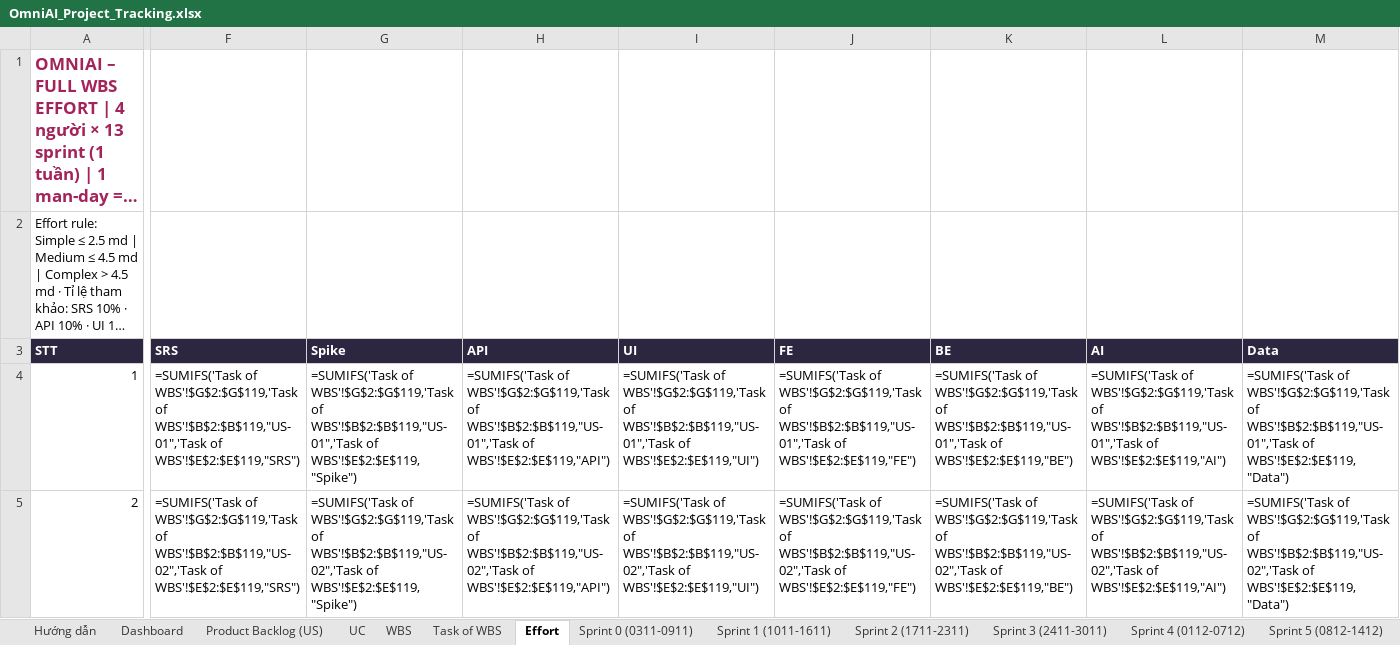
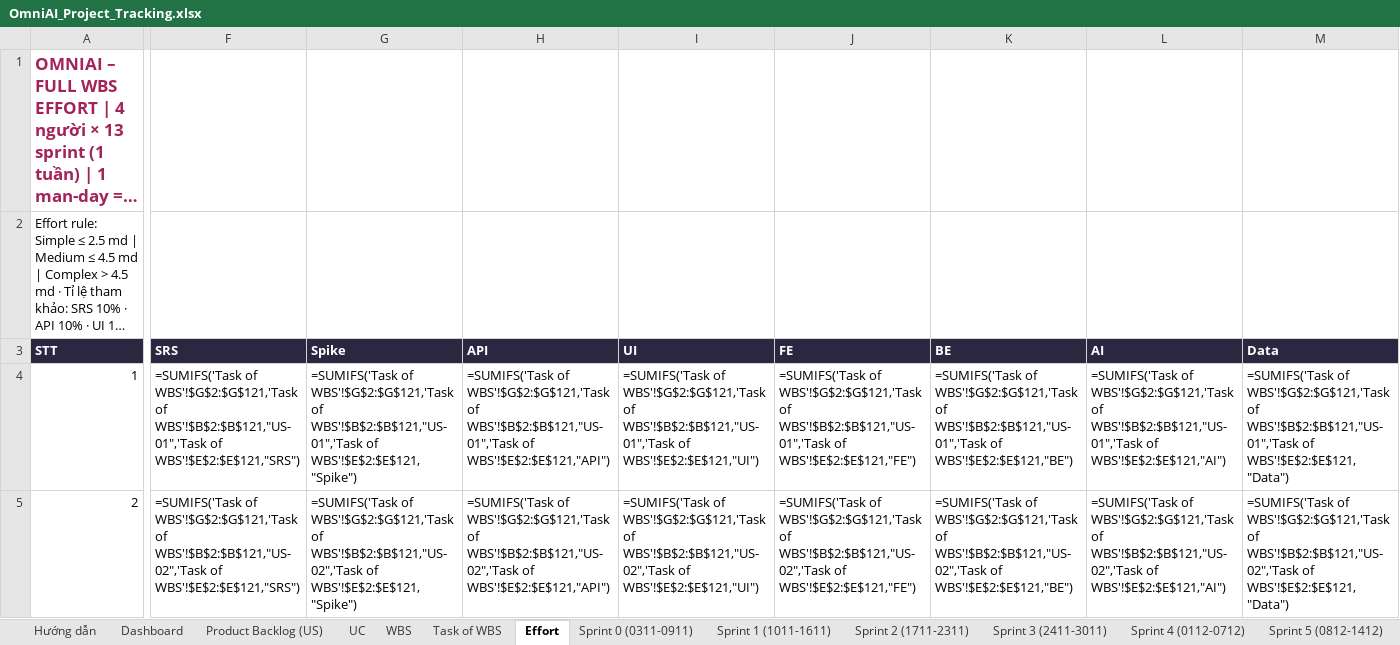
Before and after one commit to FresherTeamOmiAI/OmniAI, an Excel workbook: docs/tracking/OmniAI_Project_Tracking.xlsx, sheet Effort, drawn as a sheet; only a part is shown, gaps mark what is left out; long unchanged cells end in …; values as stored, in another font and other column widths than the file's, no borders; formulas without a stored value are shown as written; the diff covers the shown part only; the diff names each change by its address in the sheet, - before the commit and + after, or states it on an @@ line.

Commit message:
chore(tracking): cập nhật Excel theo kết quả S0-S1, thêm 4 rủi ro mới [T-01.5]

```diff
--- a/docs/tracking/OmniAI_Project_Tracking.xlsx (sheet Effort)
+++ b/docs/tracking/OmniAI_Project_Tracking.xlsx (sheet Effort)
-F4 (SRS): =SUMIFS('Task of WBS'!$G$2:$G$119,'Task of WBS'!$B$2:$B$119,"US-01",'Task of WBS'!$E$2:$E$119,"SRS")
+F4 (SRS): =SUMIFS('Task of WBS'!$G$2:$G$121,'Task of WBS'!$B$2:$B$121,"US-01",'Task of WBS'!$E$2:$E$121,"SRS")
-G4 (Spike): =SUMIFS('Task of WBS'!$G$2:$G$119,'Task of WBS'!$B$2:$B$119,"US-01",'Task of WBS'!$E$2:$E$119,"Spike")
+G4 (Spike): =SUMIFS('Task of WBS'!$G$2:$G$121,'Task of WBS'!$B$2:$B$121,"US-01",'Task of WBS'!$E$2:$E$121,"Spike")
-H4 (API): =SUMIFS('Task of WBS'!$G$2:$G$119,'Task of WBS'!$B$2:$B$119,"US-01",'Task of WBS'!$E$2:$E$119,"API")
+H4 (API): =SUMIFS('Task of WBS'!$G$2:$G$121,'Task of WBS'!$B$2:$B$121,"US-01",'Task of WBS'!$E$2:$E$121,"API")
-I4 (UI): =SUMIFS('Task of WBS'!$G$2:$G$119,'Task of WBS'!$B$2:$B$119,"US-01",'Task of WBS'!$E$2:$E$119,"UI")
+I4 (UI): =SUMIFS('Task of WBS'!$G$2:$G$121,'Task of WBS'!$B$2:$B$121,"US-01",'Task of WBS'!$E$2:$E$121,"UI")
-J4 (FE): =SUMIFS('Task of WBS'!$G$2:$G$119,'Task of WBS'!$B$2:$B$119,"US-01",'Task of WBS'!$E$2:$E$119,"FE")
+J4 (FE): =SUMIFS('Task of WBS'!$G$2:$G$121,'Task of WBS'!$B$2:$B$121,"US-01",'Task of WBS'!$E$2:$E$121,"FE")
-K4 (BE): =SUMIFS('Task of WBS'!$G$2:$G$119,'Task of WBS'!$B$2:$B$119,"US-01",'Task of WBS'!$E$2:$E$119,"BE")
+K4 (BE): =SUMIFS('Task of WBS'!$G$2:$G$121,'Task of WBS'!$B$2:$B$121,"US-01",'Task of WBS'!$E$2:$E$121,"BE")
-L4 (AI): =SUMIFS('Task of WBS'!$G$2:$G$119,'Task of WBS'!$B$2:$B$119,"US-01",'Task of WBS'!$E$2:$E$119,"AI")
+L4 (AI): =SUMIFS('Task of WBS'!$G$2:$G$121,'Task of WBS'!$B$2:$B$121,"US-01",'Task of WBS'!$E$2:$E$121,"AI")
-M4 (Data): =SUMIFS('Task of WBS'!$G$2:$G$119,'Task of WBS'!$B$2:$B$119,"US-01",'Task of WBS'!$E$2:$E$119,"Data")
+M4 (Data): =SUMIFS('Task of WBS'!$G$2:$G$121,'Task of WBS'!$B$2:$B$121,"US-01",'Task of WBS'!$E$2:$E$121,"Data")
-F5 (SRS): =SUMIFS('Task of WBS'!$G$2:$G$119,'Task of WBS'!$B$2:$B$119,"US-02",'Task of WBS'!$E$2:$E$119,"SRS")
+F5 (SRS): =SUMIFS('Task of WBS'!$G$2:$G$121,'Task of WBS'!$B$2:$B$121,"US-02",'Task of WBS'!$E$2:$E$121,"SRS")
-G5 (Spike): =SUMIFS('Task of WBS'!$G$2:$G$119,'Task of WBS'!$B$2:$B$119,"US-02",'Task of WBS'!$E$2:$E$119,"Spike")
+G5 (Spike): =SUMIFS('Task of WBS'!$G$2:$G$121,'Task of WBS'!$B$2:$B$121,"US-02",'Task of WBS'!$E$2:$E$121,"Spike")
-H5 (API): =SUMIFS('Task of WBS'!$G$2:$G$119,'Task of WBS'!$B$2:$B$119,"US-02",'Task of WBS'!$E$2:$E$119,"API")
+H5 (API): =SUMIFS('Task of WBS'!$G$2:$G$121,'Task of WBS'!$B$2:$B$121,"US-02",'Task of WBS'!$E$2:$E$121,"API")
-I5 (UI): =SUMIFS('Task of WBS'!$G$2:$G$119,'Task of WBS'!$B$2:$B$119,"US-02",'Task of WBS'!$E$2:$E$119,"UI")
+I5 (UI): =SUMIFS('Task of WBS'!$G$2:$G$121,'Task of WBS'!$B$2:$B$121,"US-02",'Task of WBS'!$E$2:$E$121,"UI")
-J5 (FE): =SUMIFS('Task of WBS'!$G$2:$G$119,'Task of WBS'!$B$2:$B$119,"US-02",'Task of WBS'!$E$2:$E$119,"FE")
+J5 (FE): =SUMIFS('Task of WBS'!$G$2:$G$121,'Task of WBS'!$B$2:$B$121,"US-02",'Task of WBS'!$E$2:$E$121,"FE")
-K5 (BE): =SUMIFS('Task of WBS'!$G$2:$G$119,'Task of WBS'!$B$2:$B$119,"US-02",'Task of WBS'!$E$2:$E$119,"BE")
+K5 (BE): =SUMIFS('Task of WBS'!$G$2:$G$121,'Task of WBS'!$B$2:$B$121,"US-02",'Task of WBS'!$E$2:$E$121,"BE")
-L5 (AI): =SUMIFS('Task of WBS'!$G$2:$G$119,'Task of WBS'!$B$2:$B$119,"US-02",'Task of WBS'!$E$2:$E$119,"AI")
+L5 (AI): =SUMIFS('Task of WBS'!$G$2:$G$121,'Task of WBS'!$B$2:$B$121,"US-02",'Task of WBS'!$E$2:$E$121,"AI")
-M5 (Data): =SUMIFS('Task of WBS'!$G$2:$G$119,'Task of WBS'!$B$2:$B$119,"US-02",'Task of WBS'!$E$2:$E$119,"Data")
+M5 (Data): =SUMIFS('Task of WBS'!$G$2:$G$121,'Task of WBS'!$B$2:$B$121,"US-02",'Task of WBS'!$E$2:$E$121,"Data")
```
Also changed, not shown: 490 edited cells elsewhere in this sheet, sheet Sprint 0 (0311-0911), sheet Sprint 1 (1011-1611), sheet Issues & Risks, sheet Product Backlog (US), sheet Task of WBS, sheet WBS, 14 more sheets, 2 other files.
